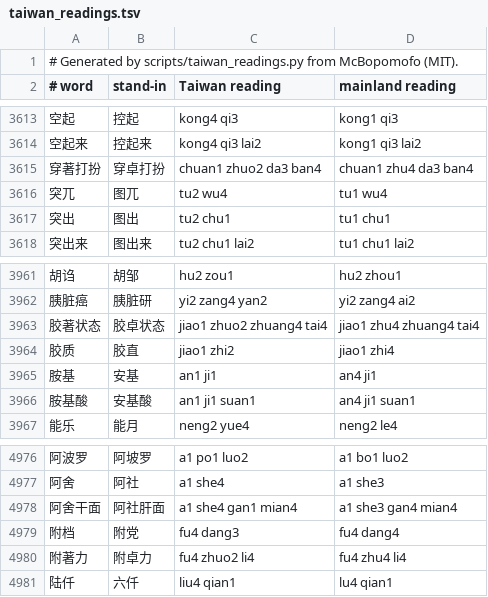
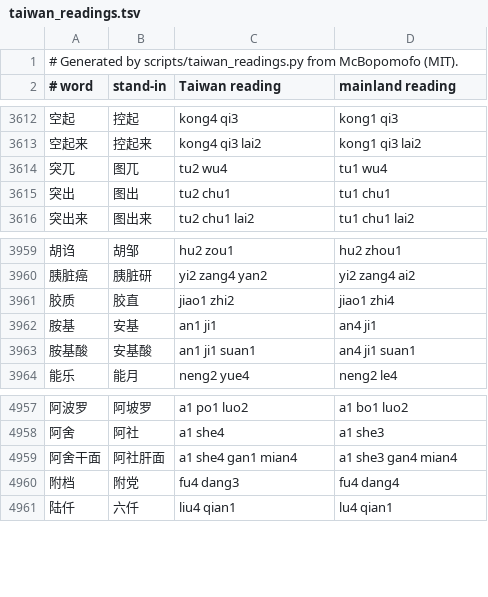
Before and after one commit to hass-cortex/app-cortex-tts, a TSV file: cortex-tts/src/cortex_speech/text/zh/taiwan_readings.tsv, drawn as a sheet; only a part is shown, gaps mark what is left out; the diff covers the shown part only.

```diff
--- a/cortex-tts/src/cortex_speech/text/zh/taiwan_readings.tsv
+++ b/cortex-tts/src/cortex_speech/text/zh/taiwan_readings.tsv
@@ -3614,3 +3613,2 @@
 空起来	控起来	kong4 qi3 lai2	kong1 qi3 lai2
-穿著打扮	穿卓打扮	chuan1 zhuo2 da3 ban4	chuan1 zhu4 da3 ban4
 突兀	图兀	tu2 wu4	tu1 wu4
@@ -3962,3 +3960,2 @@
 胰脏癌	胰脏研	yi2 zang4 yan2	yi2 zang4 ai2
-胶著状态	胶卓状态	jiao1 zhuo2 zhuang4 tai4	jiao1 zhu4 zhuang4 tai4
 胶质	胶直	jiao1 zhi2	jiao1 zhi4
@@ -4979,3 +4960,2 @@
 附档	附党	fu4 dang3	fu4 dang4
-附著力	附卓力	fu4 zhuo2 li4	fu4 zhu4 li4
 陆仟	六仟	liu4 qian1	lu4 qian1
```
Also changed, not shown: 4 added rows and 24 removed rows elsewhere in this file, 3 other files.
